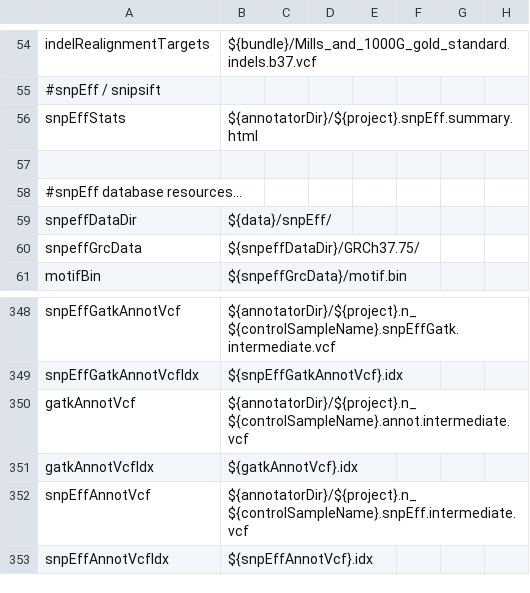
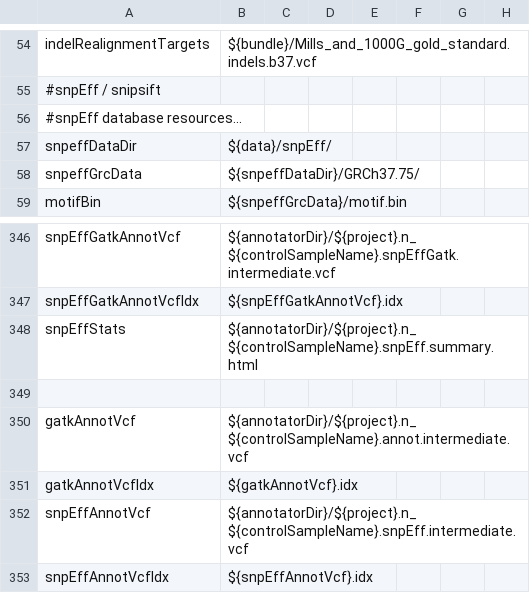
Before and after one commit to mmterpstra/molgenis-c5-TumorNormal, a CSV file: parameters.csv, drawn as a sheet; only a part is shown, gaps mark what is left out; removed rows and columns are numbered as before the commit, all else as after; the diff names each change by its address in the sheet, - before the commit and + after, or states it on an @@ line.

```diff
--- a/parameters.csv
+++ b/parameters.csv
-row 56: snpEffStats | ${annotatorDir}/${project}.snpEff.summary.html
-row 57: (empty)
+row 348: snpEffStats | ${annotatorDir}/${project}.n_${controlSampleName}.snpEff.summary.html
+row 349: (empty)
```
Also changed, not shown: peregrine.siteconfig.csv, umcg.siteconfig.csv, 2 other files.
